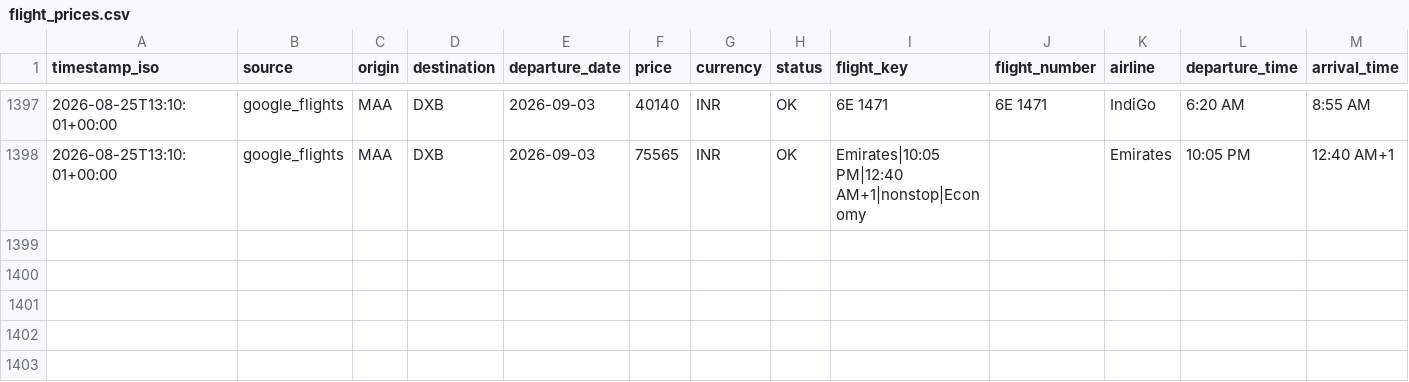
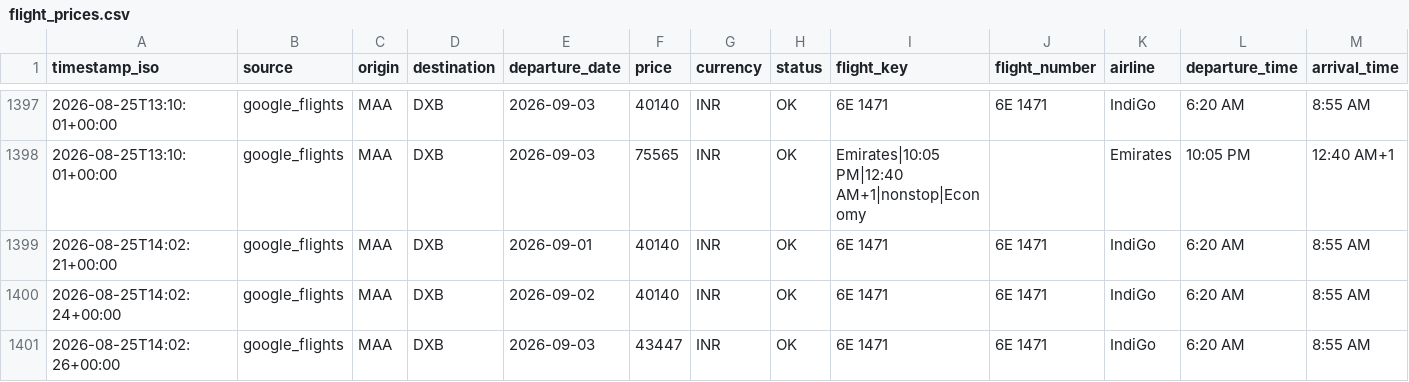
Before and after one commit to subuuuus/flight-tracker-maa-dxb, a CSV file: data/flight_prices.csv, drawn as a sheet; only a part is shown, gaps mark what is left out; rows hold the shown columns only; the diff names each change by its address in the sheet, - before the commit and + after, or states it on an @@ line.

```diff
--- a/data/flight_prices.csv
+++ b/data/flight_prices.csv
+row 1399: 2026-08-25T14:02:21+00:00 | google_flights | MAA | DXB | 2026-09-01 | 40140 | INR | OK | 6E 1471 | 6E 1471 | IndiGo | 6:20 AM | 8:55 AM
+row 1400: 2026-08-25T14:02:24+00:00 | google_flights | MAA | DXB | 2026-09-02 | 40140 | INR | OK | 6E 1471 | 6E 1471 | IndiGo | 6:20 AM | 8:55 AM
+row 1401: 2026-08-25T14:02:26+00:00 | google_flights | MAA | DXB | 2026-09-03 | 43447 | INR | OK | 6E 1471 | 6E 1471 | IndiGo | 6:20 AM | 8:55 AM
```
Also changed, not shown: 2 other files.
